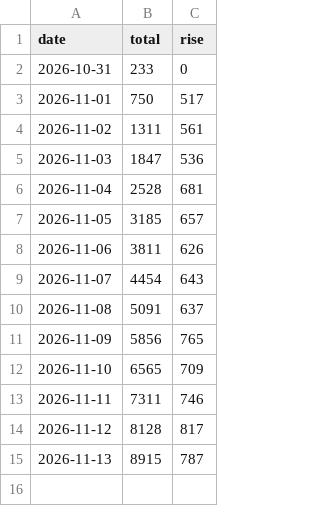
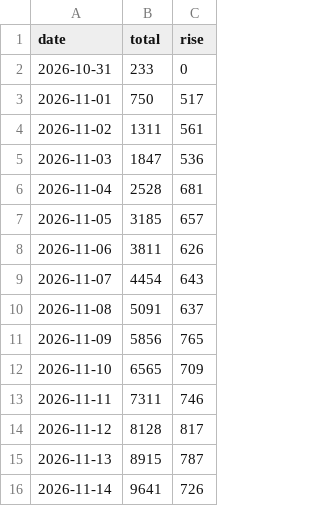
Before and after one commit to z1n-k/zia, a CSV file: install-count.csv, drawn as a sheet; the diff names each change by its address in the sheet, - before the commit and + after, or states it on an @@ line.

```diff
--- a/install-count.csv
+++ b/install-count.csv
+row 16: 2026-11-14 | 9641 | 726
```
